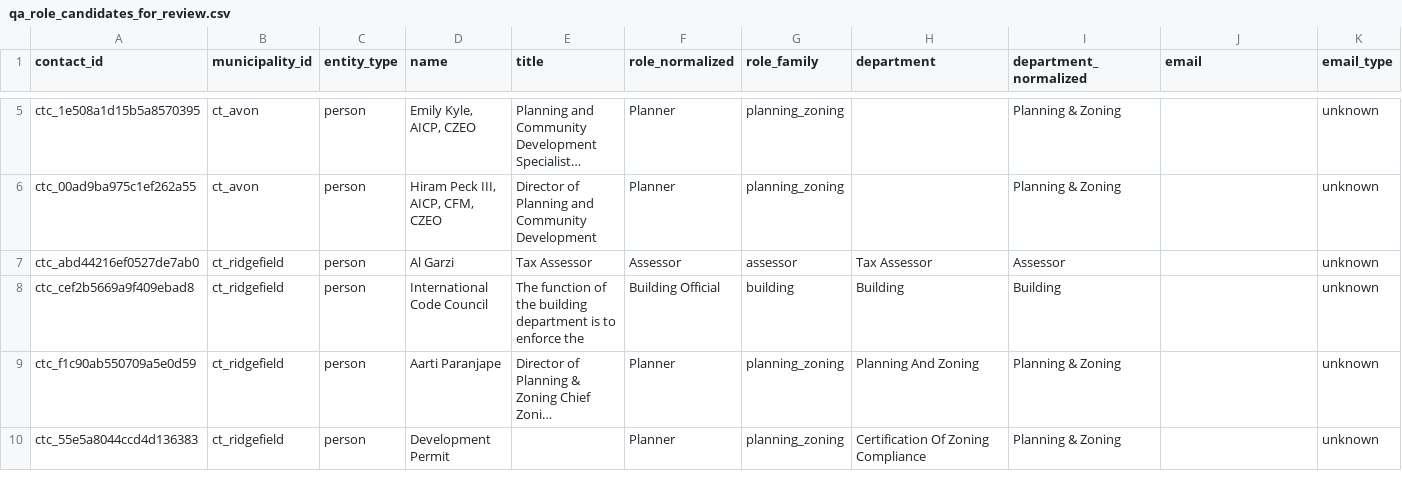
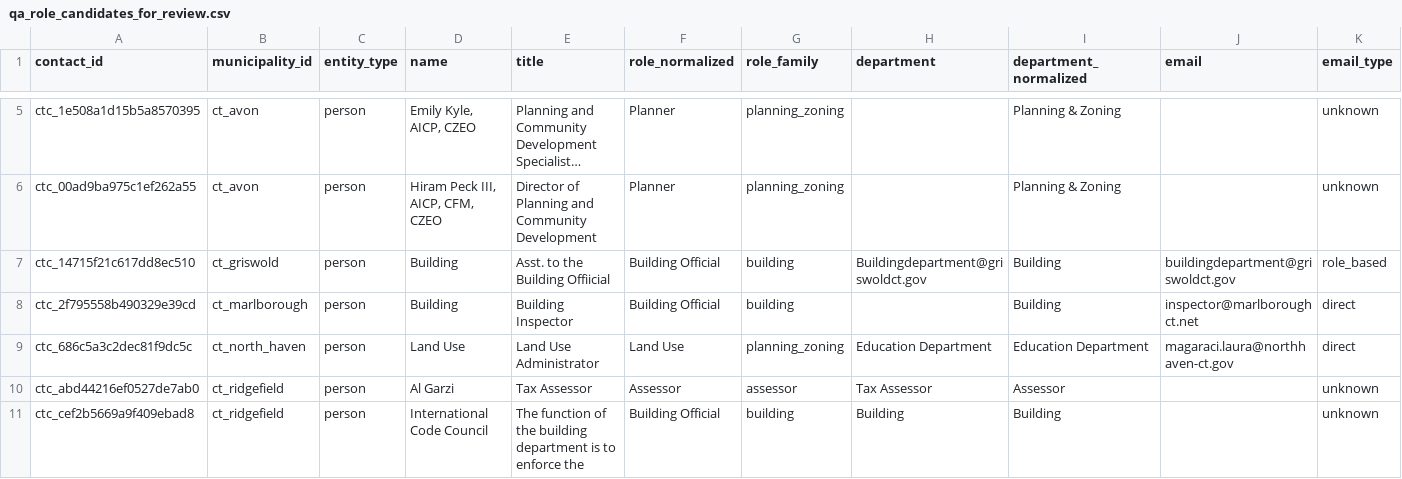
Before and after one commit to WmArmitage/municipal_mapper, a CSV file: outputs/batches/batch_revize_trace/qa_role_candidates_for_review.csv, drawn as a sheet; only a part is shown, gaps mark what is left out; the shorter side is filled out with more unchanged rows; long unchanged cells end in …; rows hold the shown columns only; the diff names each change by its address in the sheet, - before the commit and + after, or states it on an @@ line.

Commit message:
Refine Revize artifact name disqualification

```diff
--- a/outputs/batches/batch_revize_trace/qa_role_candidates_for_review.csv
+++ b/outputs/batches/batch_revize_trace/qa_role_candidates_for_review.csv
+row 7: ctc_14715f21c617dd8ec510 | ct_griswold | person | Building | Asst. to the Building Offiicial | Building Official | building | Buildingdepartment@griswoldct.gov | Building | buildingdepartment@griswoldct.gov | role_based
+row 8: ctc_2f795558b490329e39cd | ct_marlborough | person | Building | Building Inspector | Building Official | building |  | Building | inspector@marlboroughct.net | direct
+row 9: ctc_686c5a3c2dec81f9dc5c | ct_north_haven | person | Land Use | Land Use Administrator | Land Use | planning_zoning | Education Department | Education Department | magaraci.laura@northhaven-ct.gov | direct
```
Also changed, not shown: outputs/batches/batch_revize_trace/qa_batch_summary.csv, outputs/batches/batch_revize_trace/qa_manual_review.csv, 7 other files.
